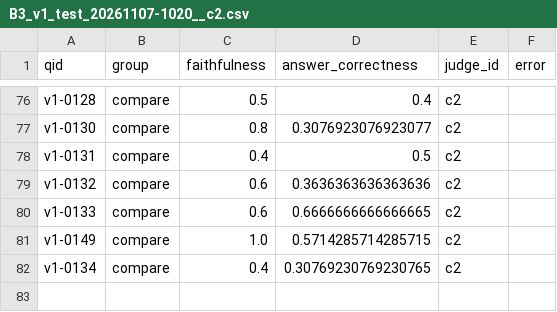
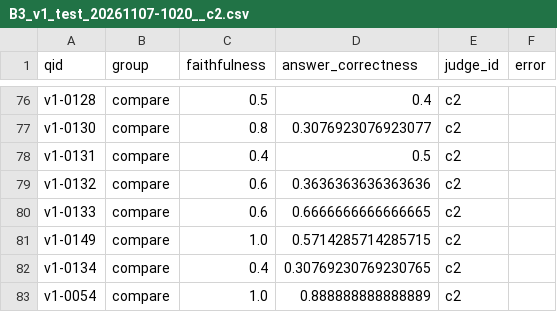
Before and after one commit to daisyngocha/bv-rag, a CSV file: results/ragas/B3_v1_test_20261107-1020__c2.csv, drawn as a sheet; only a part is shown, gaps mark what is left out.

Commit message:
ragas: điểm j1/c2 toàn bộ 8 run test chính thức (khớp số câu answerable không bị từ chối)

```diff
--- a/results/ragas/B3_v1_test_20261107-1020__c2.csv
+++ b/results/ragas/B3_v1_test_20261107-1020__c2.csv
@@ -82 +82,2 @@ v1-0149,compare,1.0,0.5714285714285715,c2,
 v1-0134,compare,0.4,0.30769230769230765,c2,
+v1-0054,compare,1.0,0.888888888888889,c2,
```
Also changed, not shown: 1 other file.
